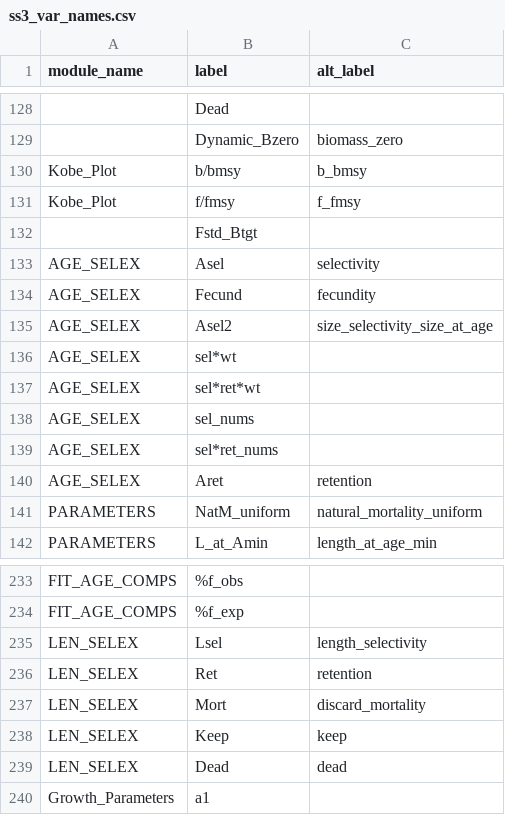
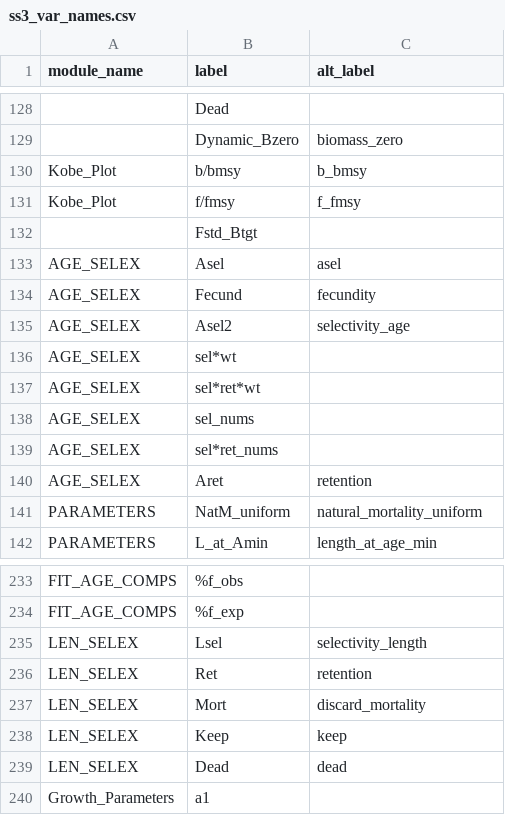
Before and after one commit to nmfs-ost/stockplotr, a CSV file: inst/resources/ss3_var_names.csv, drawn as a sheet; only a part is shown, gaps mark what is left out.

Commit message:
adjust naming conventions in selectivity for ss3 in convert_output

```diff
--- a/inst/resources/ss3_var_names.csv
+++ b/inst/resources/ss3_var_names.csv
@@ -132,5 +132,5 @@ Kobe_Plot,f/fmsy,f_fmsy
 ,Fstd_Btgt,
-AGE_SELEX,Asel,selectivity
+AGE_SELEX,Asel,asel
 AGE_SELEX,Fecund,fecundity
-AGE_SELEX,Asel2,size_selectivity_size_at_age
+AGE_SELEX,Asel2,selectivity_age
 AGE_SELEX,sel*wt,
@@ -234,3 +234,3 @@ FIT_AGE_COMPS,%f_obs,
 FIT_AGE_COMPS,%f_exp,
-LEN_SELEX,Lsel,length_selectivity
+LEN_SELEX,Lsel,selectivity_length
 LEN_SELEX,Ret,retention
```
